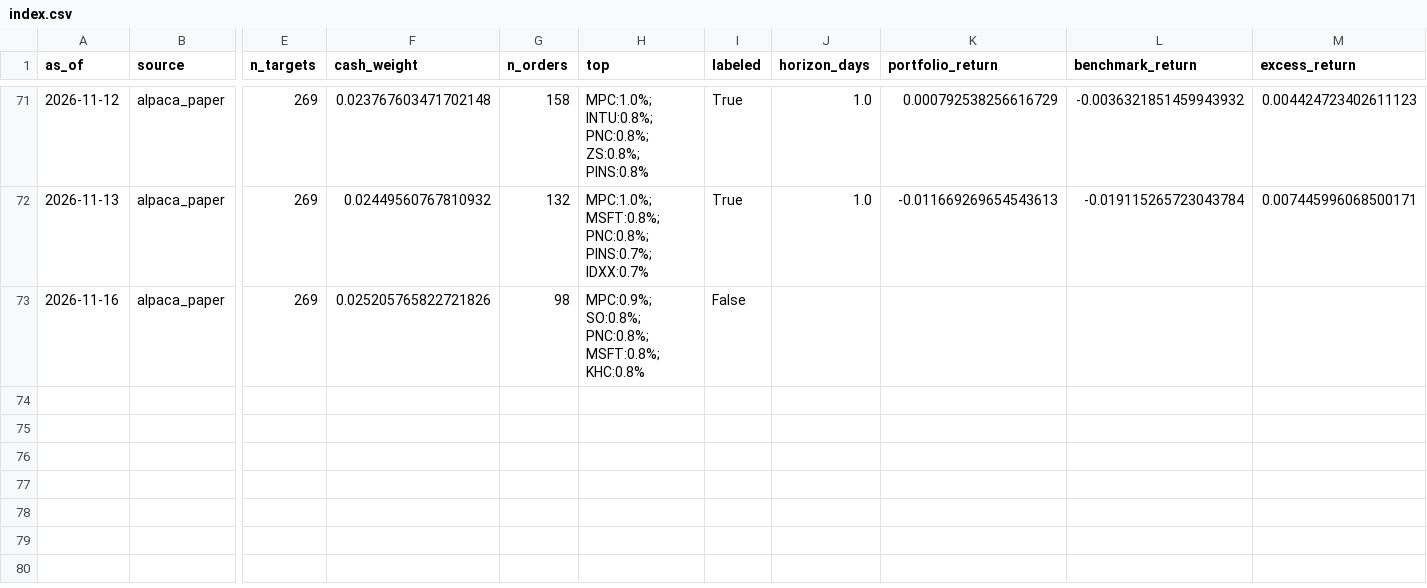
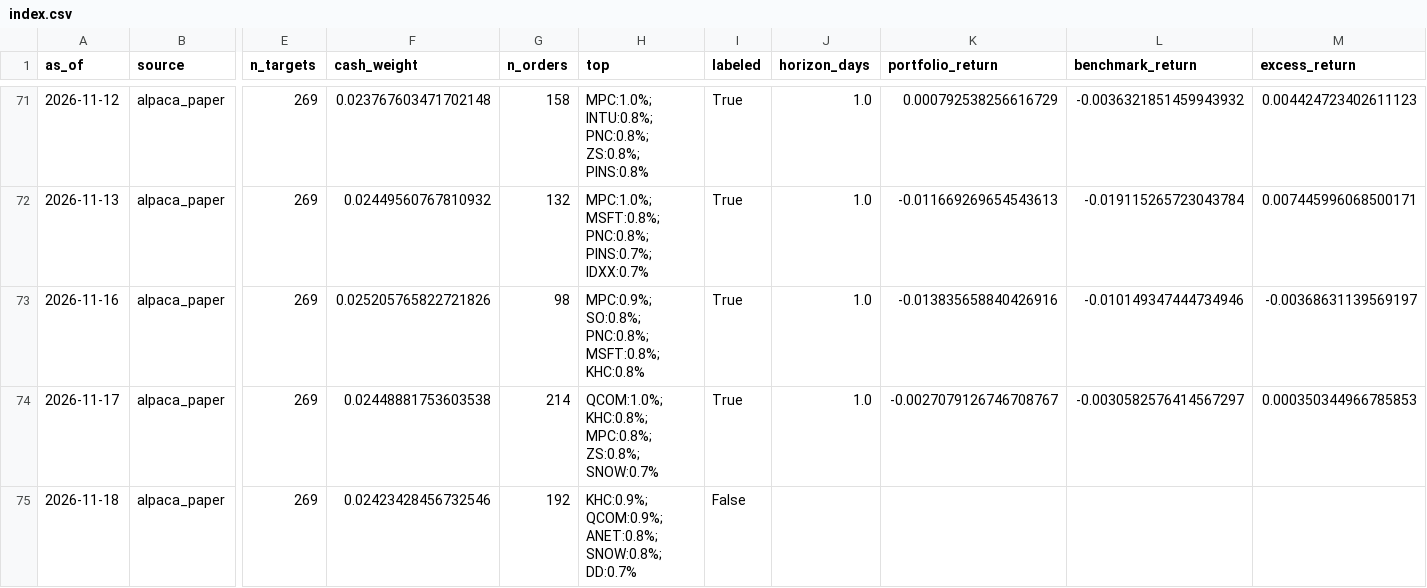
Before and after one commit to TheChaosDirector/TheChaosDirector, a CSV file: experience/portfolio/index.csv, drawn as a sheet; only a part is shown, gaps mark what is left out; rows hold the shown columns only; the diff names each change by its address in the sheet, - before the commit and + after, or states it on an @@ line.

```diff
--- a/experience/portfolio/index.csv
+++ b/experience/portfolio/index.csv
-I73 (labeled): False
+I73 (labeled): True
-J73 (horizon_days): (empty)
+J73 (horizon_days): 1.0
-K73 (portfolio_return): (empty)
+K73 (portfolio_return): -0.013835658840426916
-L73 (benchmark_return): (empty)
+L73 (benchmark_return): -0.010149347444734946
-M73 (excess_return): (empty)
+M73 (excess_return): -0.00368631139569197
+row 74: 2026-11-17 | alpaca_paper | 269 | 0.02448881753603538 | 214 | QCOM:1.0%; KHC:0.8%; MPC:0.8%; ZS:0.8%; SNOW:0.7% | True | 1.0 | -0.0027079126746708767 | -0.0030582576414567297 | 0.000350344966785853
+row 75: 2026-11-18 | alpaca_paper | 269 | 0.02423428456732546 | 192 | KHC:0.9%; QCOM:0.9%; ANET:0.8%; SNOW:0.8%; DD:0.7% | False
```
Also changed, not shown: 1 other file.
